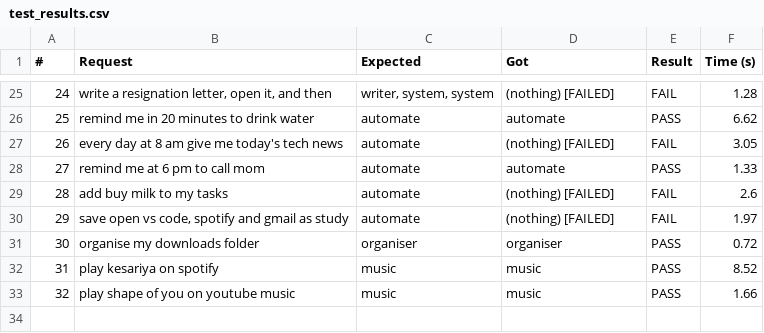
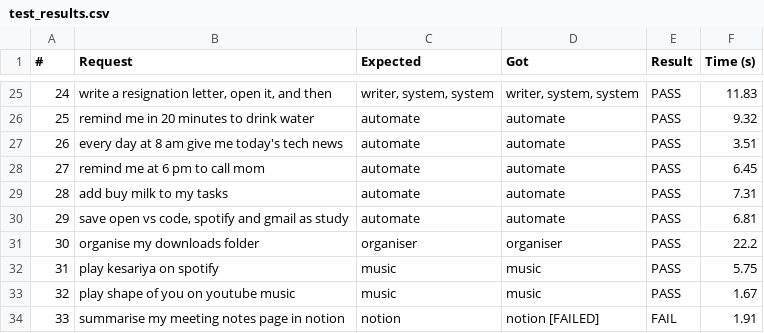
Before and after one commit to ZenSensi/aura, a CSV file: logs/test_results.csv, drawn as a sheet; only a part is shown, gaps mark what is left out; the diff covers the shown part only.

```diff
--- a/logs/test_results.csv
+++ b/logs/test_results.csv
@@ -25,9 +25,10 @@
-24,"write a resignation letter, open it, and then","writer, system, system",(nothing) [FAILED],FAIL,1.28
-25,remind me in 20 minutes to drink water,automate,automate,PASS,6.62
-26,every day at 8 am give me today's tech news,automate,(nothing) [FAILED],FAIL,3.05
-27,remind me at 6 pm to call mom,automate,automate,PASS,1.33
-28,add buy milk to my tasks,automate,(nothing) [FAILED],FAIL,2.6
-29,"save open vs code, spotify and gmail as study",automate,(nothing) [FAILED],FAIL,1.97
-30,organise my downloads folder,organiser,organiser,PASS,0.72
-31,play kesariya on spotify,music,music,PASS,8.52
-32,play shape of you on youtube music,music,music,PASS,1.66
+24,"write a resignation letter, open it, and then","writer, system, system","writer, system, system",PASS,11.83
+25,remind me in 20 minutes to drink water,automate,automate,PASS,9.32
+26,every day at 8 am give me today's tech news,automate,automate,PASS,3.51
+27,remind me at 6 pm to call mom,automate,automate,PASS,6.45
+28,add buy milk to my tasks,automate,automate,PASS,7.31
+29,"save open vs code, spotify and gmail as study",automate,automate,PASS,6.81
+30,organise my downloads folder,organiser,organiser,PASS,22.2
+31,play kesariya on spotify,music,music,PASS,5.75
+32,play shape of you on youtube music,music,music,PASS,1.67
+33,summarise my meeting notes page in notion,notion,notion [FAILED],FAIL,1.91
```
Also changed, not shown: 31 edited cells elsewhere in this file, 31 other files.
